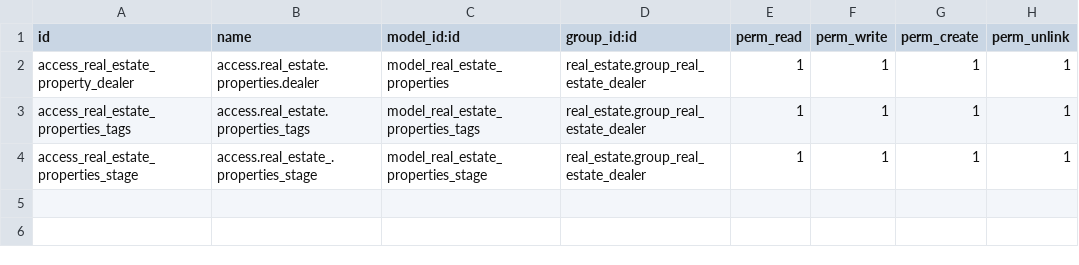
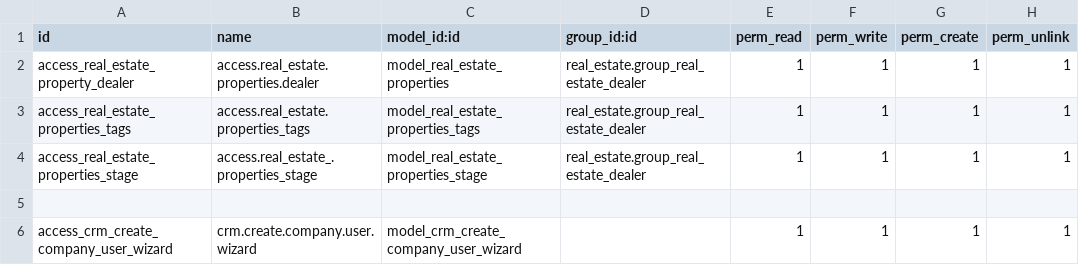
Before and after one commit to felix-thoughtlogik/real-estate, a CSV file: real_estate/security/ir.model.access.csv, drawn as a sheet.

```diff
--- a/real_estate/security/ir.model.access.csv
+++ b/real_estate/security/ir.model.access.csv
@@ -4 +4,3 @@ access_real_estate_properties_tags,access.real_estate.properties_tags,model_real
 access_real_estate_properties_stage,access.real_estate_.properties_stage,model_real_estate_properties_stage,real_estate.group_real_estate_dealer,1,1,1,1
+
+access_crm_create_company_user_wizard,crm.create.company.user.wizard,model_crm_create_company_user_wizard,,1,1,1,1
```
Also changed, not shown: 10 other files.
